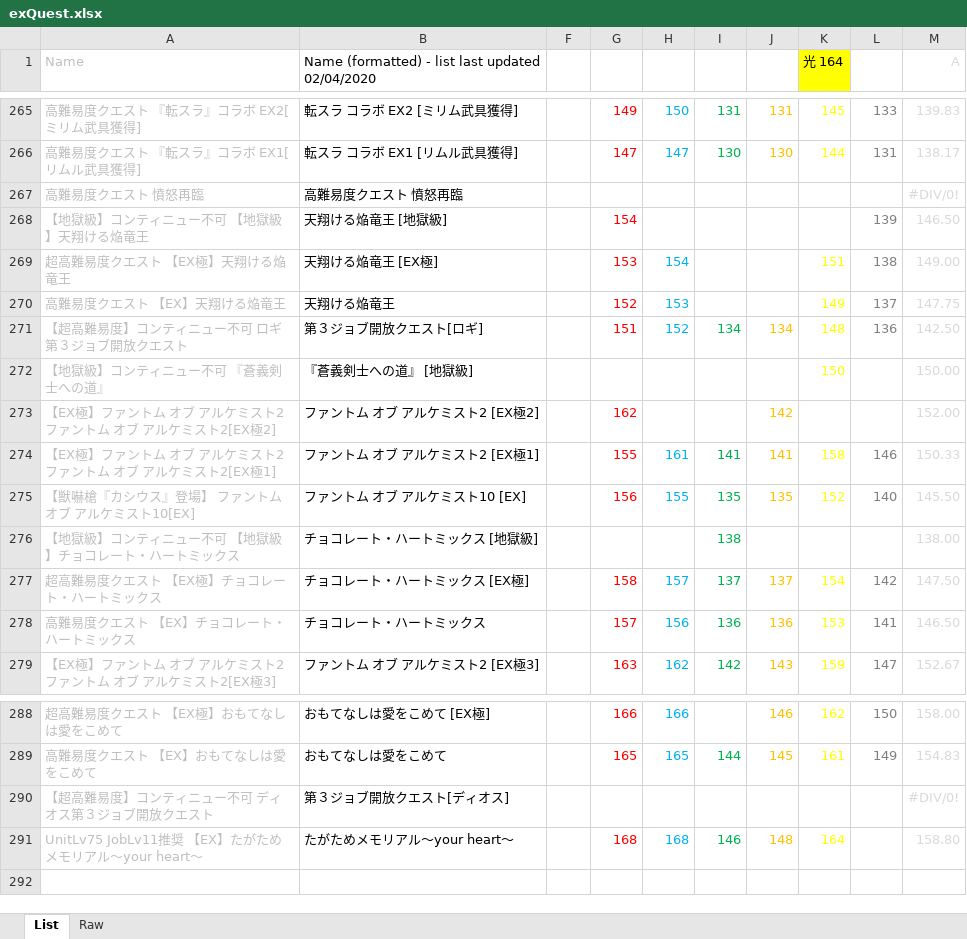
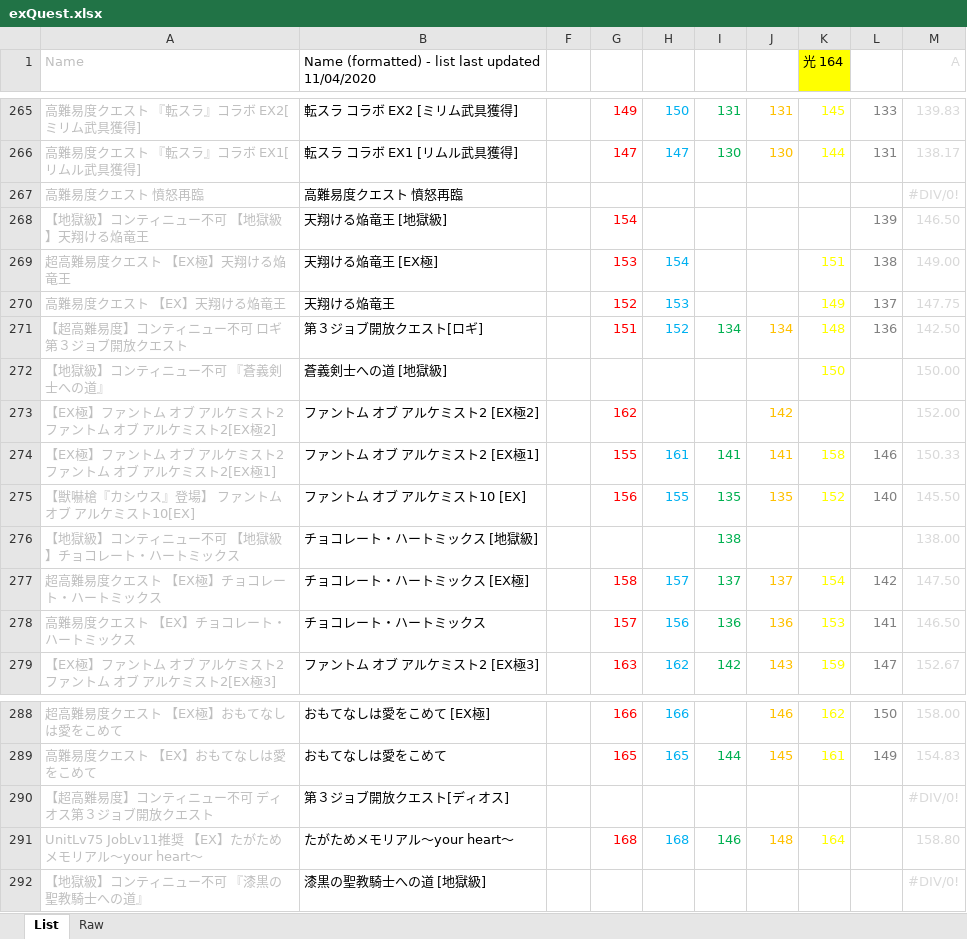
Before and after one commit to Snowdome/tagatame, an Excel workbook: exQuest.xlsx, sheet List, drawn as a sheet; only a part is shown, gaps mark what is left out; values as stored, in another font and other column widths than the file's, no borders; conditional formats not drawn; the diff names each change by its address in the sheet, - before the commit and + after, or states it on an @@ line.

Commit message:
v200411
Updated mementos and exQuest to 09/04/2020

```diff
--- a/exQuest.xlsx (sheet List)
+++ b/exQuest.xlsx (sheet List)
-B1: …last updated 02/04/2020
+B1: …last updated 11/04/2020
-B272: 『蒼義剣士への道』 [地獄級]
+B272: 蒼義剣士への道 [地獄級]
+row 292: 【地獄級】コンティニュー不可 『漆黒の聖教騎士への道』 | 漆黒の聖教騎士への道 [地獄級] |  |  |  |  |  |  |  | #DIV/0!
```
Also changed, not shown: sheet Raw, hidden cells, 26 other files.
